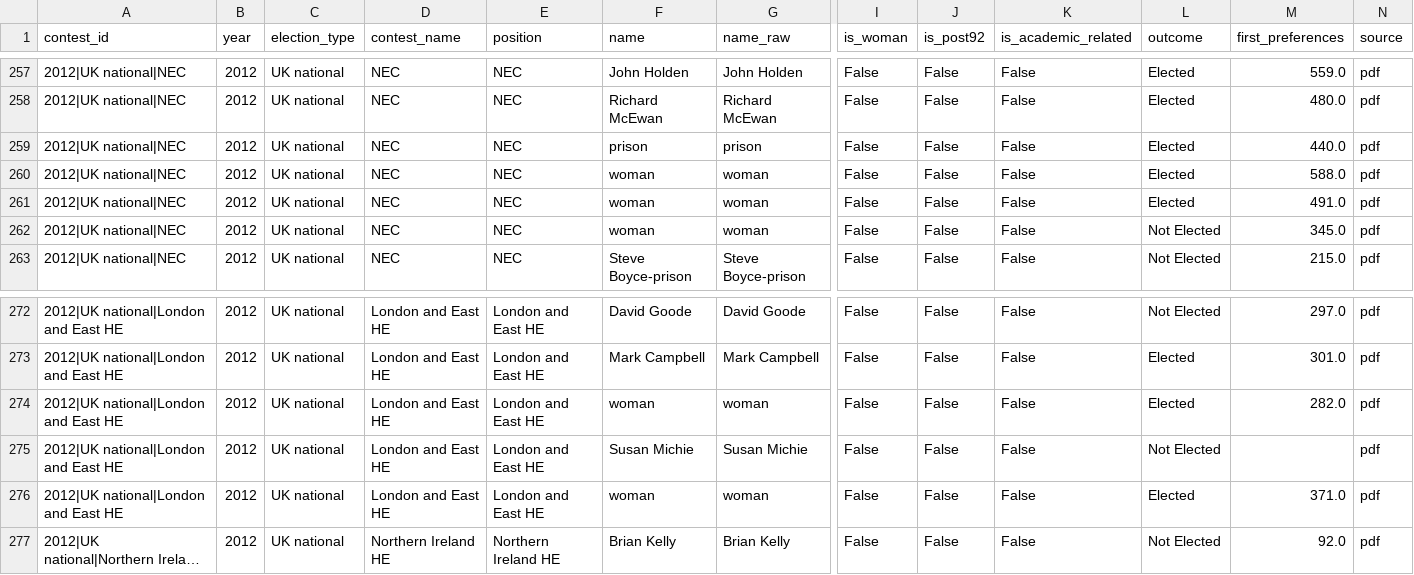
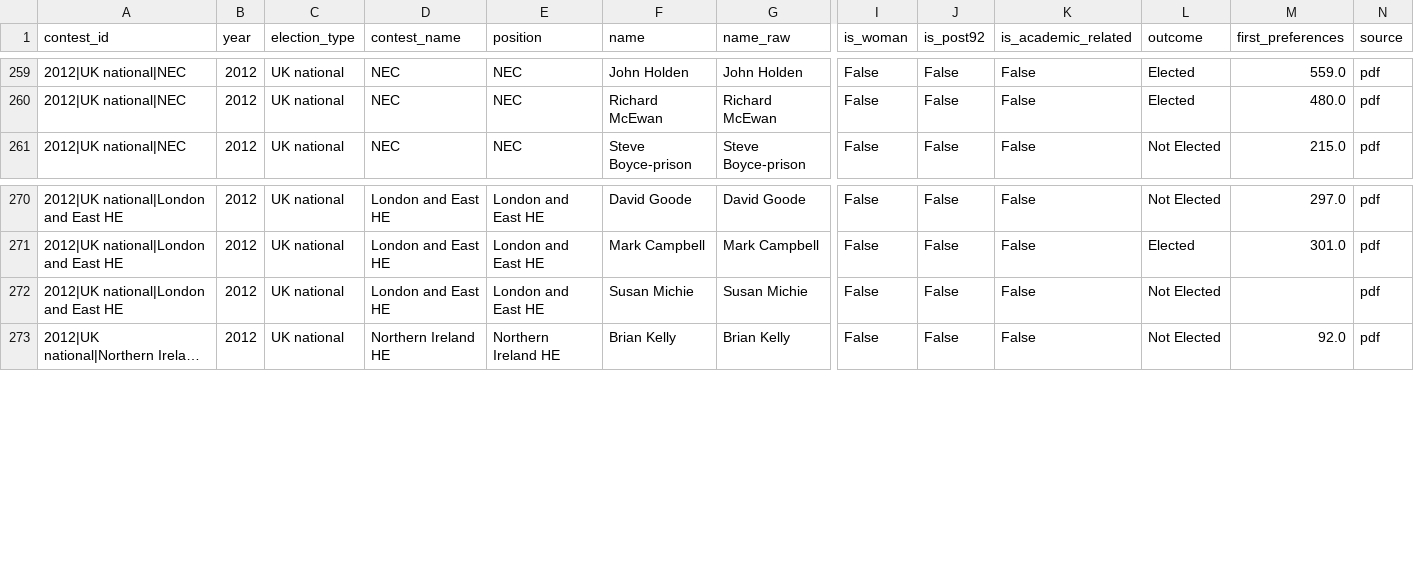
Before and after one commit to bparsia/ucuelections, a CSV file: data/processed/candidates.csv, drawn as a sheet; only a part is shown, gaps mark what is left out; long unchanged cells end in …; removed rows and columns are numbered as before the commit, all else as after; rows hold the shown columns only; the diff covers the shown part only; the diff names each change by its address in the sheet, - before the commit and + after, or states it on an @@ line.

```diff
--- a/data/processed/candidates.csv
+++ b/data/processed/candidates.csv
-row 259: 2012|UK national|NEC | 2012 | UK national | NEC | NEC | prison | prison | False | False | False | Elected | 440.0 | pdf
-row 260: 2012|UK national|NEC | 2012 | UK national | NEC | NEC | woman | woman | False | False | False | Elected | 588.0 | pdf
-row 261: 2012|UK national|NEC | 2012 | UK national | NEC | NEC | woman | woman | False | False | False | Elected | 491.0 | pdf
-row 262: 2012|UK national|NEC | 2012 | UK national | NEC | NEC | woman | woman | False | False | False | Not Elected | 345.0 | pdf
-row 274: 2012|UK national|London and East HE | 2012 | UK national | London and East HE | London and East HE | woman | woman | False | False | False | Elected | 282.0 | pdf
-row 276: 2012|UK national|London and East HE | 2012 | UK national | London and East HE | London and East HE | woman | woman | False | False | False | Elected | 371.0 | pdf
```
Also changed, not shown: 2 added rows and 48 edited cells elsewhere in this file, data/processed/contests.csv, data/processed/stv_rounds.csv, 2 other files.
